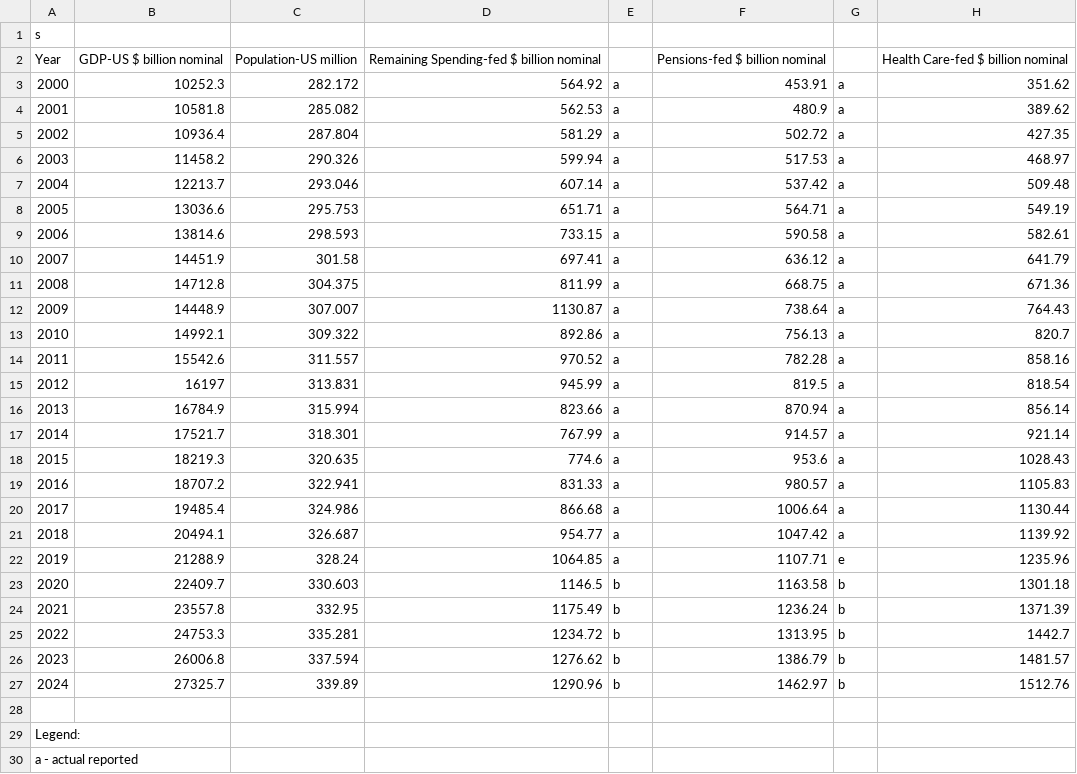
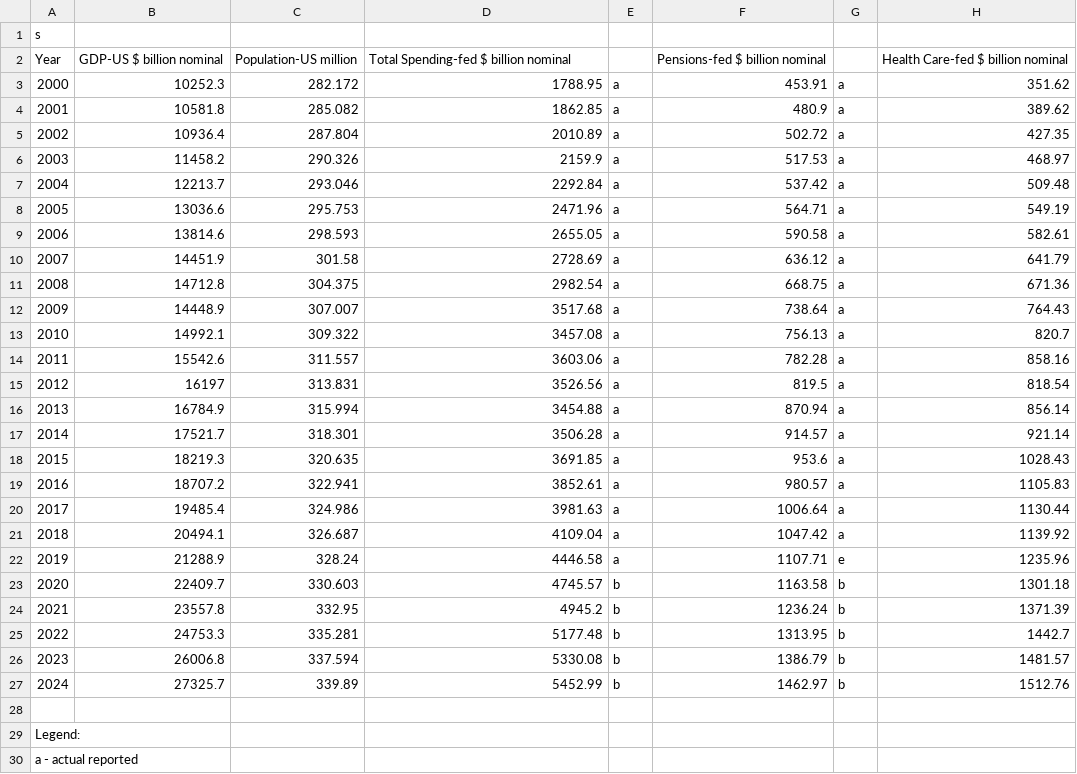
Before and after one commit to UW-CSE442-WI20/A3-pendingname-weather, a CSV file: src/data/federal_spending_2020_2024.csv, drawn as a sheet; only a part is shown; the diff names each change by its address in the sheet, - before the commit and + after, or states it on an @@ line.

```diff
--- a/src/data/federal_spending_2020_2024.csv
+++ b/src/data/federal_spending_2020_2024.csv
-D2: Remaining Spending-fed $ billion nominal
+D2: Total Spending-fed $ billion nominal
-D3: 564.92
+D3: 1788.95
-D4: 562.53
+D4: 1862.85
-D5: 581.29
+D5: 2010.89
-D6: 599.94
+D6: 2159.9
-D7: 607.14
+D7: 2292.84
-D8: 651.71
+D8: 2471.96
-D9: 733.15
+D9: 2655.05
-D10: 697.41
+D10: 2728.69
-D11: 811.99
+D11: 2982.54
-D12: 1130.87
+D12: 3517.68
-D13: 892.86
+D13: 3457.08
-D14: 970.52
+D14: 3603.06
-D15: 945.99
+D15: 3526.56
-D16: 823.66
+D16: 3454.88
-D17: 767.99
+D17: 3506.28
-D18: 774.6
+D18: 3691.85
-D19: 831.33
+D19: 3852.61
-D20: 866.68
+D20: 3981.63
-D21: 954.77
+D21: 4109.04
-D22: 1064.85
+D22: 4446.58
-D23: 1146.5
+D23: 4745.57
-D24: 1175.49
+D24: 4945.2
-D25: 1234.72
+D25: 5177.48
-D26: 1276.62
+D26: 5330.08
-D27: 1290.96
+D27: 5452.99
```
Also changed, not shown: 2 other files.
